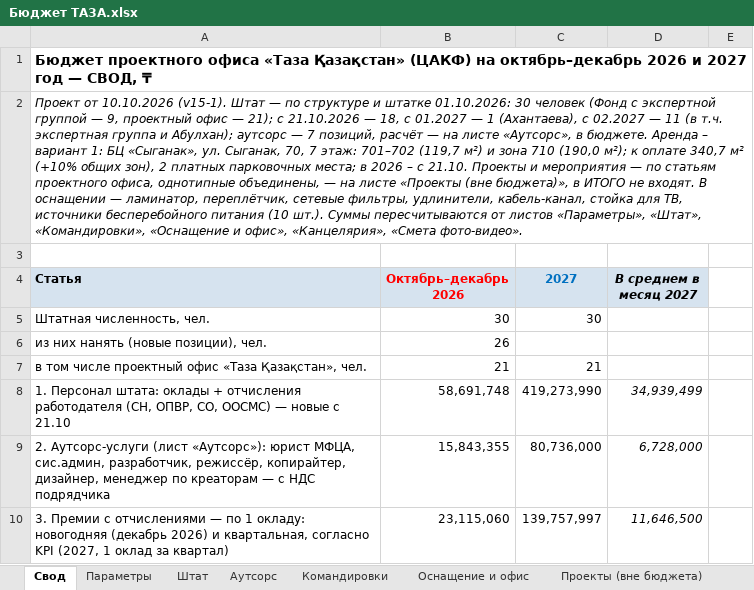
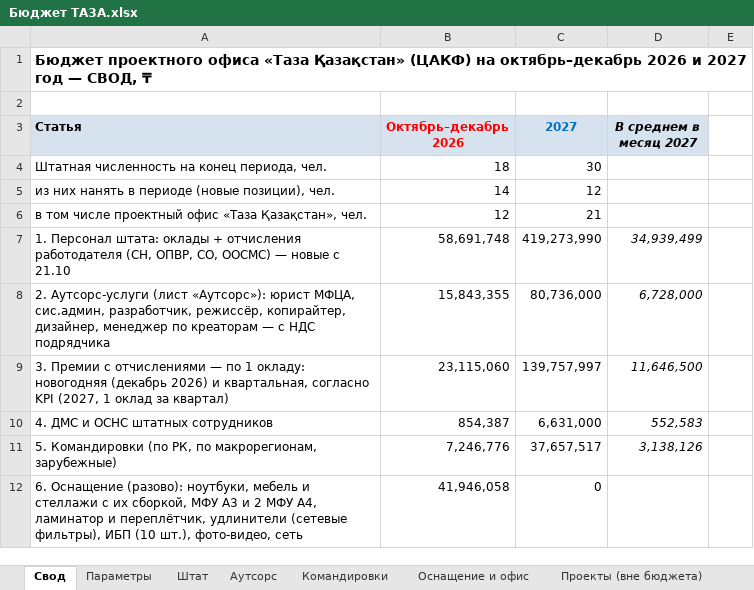
Before and after one commit to murat01042014/obsidian-vault, an Excel workbook: TAZA/_документы/Бюджет ТАЗА.xlsx, sheet Свод, drawn as a sheet; only a part is shown; the shorter side is filled out with more unchanged rows; values as stored, in another font and other column widths than the file's, no borders; removed rows and columns are numbered as before the commit, all else as after; the diff names each change by its address in the sheet, - before the commit and + after, or states it on an @@ line.

```diff
--- a/TAZA/_документы/Бюджет ТАЗА.xlsx (sheet Свод)
+++ b/TAZA/_документы/Бюджет ТАЗА.xlsx (sheet Свод)
-row 2: Проект от 10.10.2026 (v15-1). Штат — по структуре и штатке 01.10.2026: 30 человек (Фонд с экспертной группой — 9, проектный офис — 21); с 21.10.2026 — 18, с 01.2027 — 1 (Ахантаева), с 02.2027 — 11 (в т.ч. экспертная группа и Абулхан); аутсорс — 7 позиций, расчёт — на листе «Аутсорс», в бюджете. Аренда – вариант 1: БЦ «Сыганак», ул. Сыганак, 70, 7 этаж: 701–702 (119,7 м²) и зона 710 (190,0 м²); к оплате 340,7 м² (+10% общих зон), 2 платных парковочных места; в 2026 – с 21.10. Проекты и мероприятия — по статьям проектного офиса, однотипные объединены, — на листе «Проекты (вне бюджета)», в ИТОГО не входят. В оснащении — ламинатор, переплётчик, сетевые фильтры, удлинители, кабель-канал, стойка для ТВ, источники бесперебойного питания (10 шт.). Суммы пересчитываются от листов «Параметры», «Штат», «Командировки», «Оснащение и офис», «Канцелярия», «Смета фото-видео».
-row 5: Штатная численность, чел. | 30 | 30
-row 6: из них нанять (новые позиции), чел. | 26
+row 4: Штатная численность на конец периода, чел. | 18 | 30
+row 5: из них нанять в периоде (новые позиции), чел. | 14 | 12
-B6 (Октябрь–декабрь 2026): 21
+B6 (Октябрь–декабрь 2026): 12
```
Also changed, not shown: sheet Проекты (вне бюджета), formulas that keep their value, TAZA/_документы/Бюджет ТАЗА – вариант Лазурный.xlsx, 2 other files.
